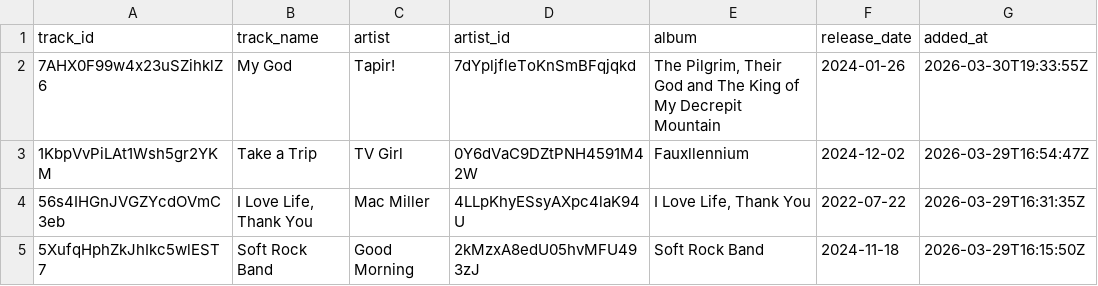
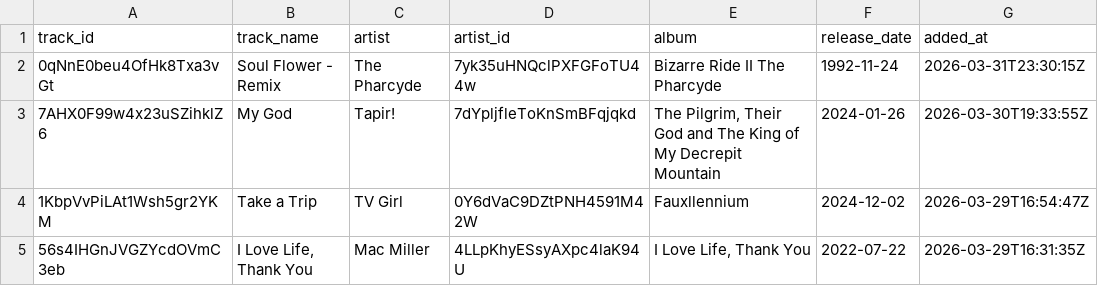
Before and after one commit to joe-ledford-04/Spotify-NLP-Recommender, a CSV file: data/raw/track_metadata.csv, drawn as a sheet; only a part is shown; the shorter side is filled out with more unchanged rows.

```diff
--- a/data/raw/track_metadata.csv
+++ b/data/raw/track_metadata.csv
@@ -1,2 +1,3 @@
 track_id,track_name,artist,artist_id,album,release_date,added_at
+0qNnE0beu4OfHk8Txa3vGt,Soul Flower - Remix,The Pharcyde,7yk35uHNQclPXFGFoTU44w,Bizarre Ride II The Pharcyde,1992-11-24,2026-03-31T23:30:15Z
 7AHX0F99w4x23uSZihklZ6,My God,Tapir!,7dYpljfleToKnSmBFqjqkd,"The Pilgrim, Their God and The King of My Decrepit Mountain",2024-01-26,2026-03-30T19:33:55Z
```
Also changed, not shown: 8 other files.
